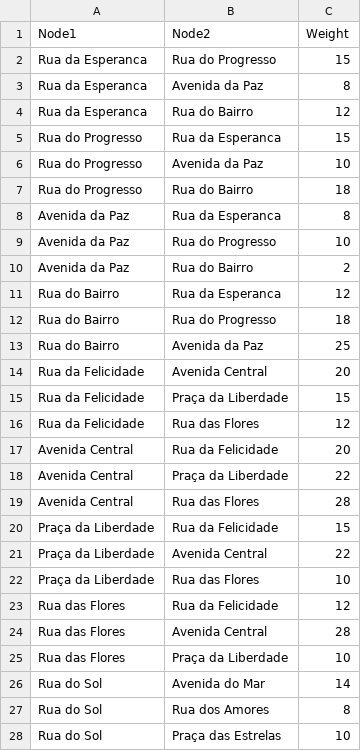
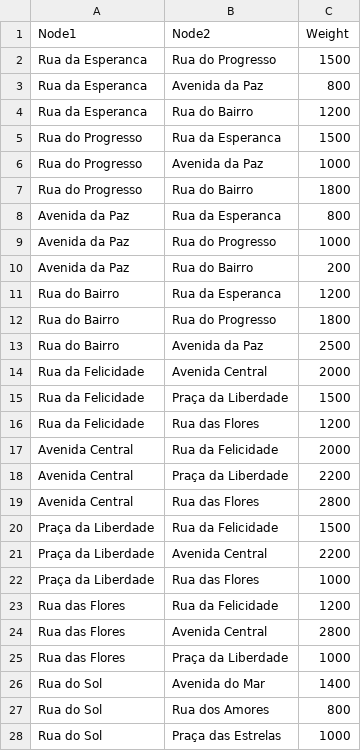
Before and after one commit to pedromeruge/IA, a CSV file: Graph/edges2.csv, drawn as a sheet; only a part is shown; the diff covers the shown part only.

```diff
--- a/Graph/edges2.csv
+++ b/Graph/edges2.csv
@@ -1,28 +1,28 @@
 Node1,Node2,Weight
-Rua da Esperanca, Rua do Progresso, 15
-Rua da Esperanca, Avenida da Paz, 8
-Rua da Esperanca, Rua do Bairro, 12
-Rua do Progresso, Rua da Esperanca, 15
-Rua do Progresso, Avenida da Paz, 10
-Rua do Progresso, Rua do Bairro, 18
-Avenida da Paz, Rua da Esperanca, 8
-Avenida da Paz, Rua do Progresso, 10
-Avenida da Paz, Rua do Bairro, 2
-Rua do Bairro, Rua da Esperanca, 12
-Rua do Bairro, Rua do Progresso, 18
-Rua do Bairro, Avenida da Paz, 25
-Rua da Felicidade, Avenida Central, 20
-Rua da Felicidade, Praça da Liberdade, 15
-Rua da Felicidade, Rua das Flores, 12
-Avenida Central, Rua da Felicidade, 20
-Avenida Central, Praça da Liberdade, 22
-Avenida Central, Rua das Flores, 28
-Praça da Liberdade, Rua da Felicidade, 15
-Praça da Liberdade, Avenida Central, 22
-Praça da Liberdade, Rua das Flores, 10
-Rua das Flores, Rua da Felicidade, 12
-Rua das Flores, Avenida Central, 28
-Rua das Flores, Praça da Liberdade, 10
-Rua do Sol, Avenida do Mar, 14
-Rua do Sol, Rua dos Amores, 8
-Rua do Sol, Praça das Estrelas, 10
+Rua da Esperanca, Rua do Progresso, 1500
+Rua da Esperanca, Avenida da Paz, 800
+Rua da Esperanca, Rua do Bairro, 1200
+Rua do Progresso, Rua da Esperanca, 1500
+Rua do Progresso, Avenida da Paz, 1000
+Rua do Progresso, Rua do Bairro, 1800
+Avenida da Paz, Rua da Esperanca, 800
+Avenida da Paz, Rua do Progresso, 1000
+Avenida da Paz, Rua do Bairro, 200
+Rua do Bairro, Rua da Esperanca, 1200
+Rua do Bairro, Rua do Progresso, 1800
+Rua do Bairro, Avenida da Paz, 2500
+Rua da Felicidade, Avenida Central, 2000
+Rua da Felicidade, Praça da Liberdade, 1500
+Rua da Felicidade, Rua das Flores, 1200
+Avenida Central, Rua da Felicidade, 2000
+Avenida Central, Praça da Liberdade, 2200
+Avenida Central, Rua das Flores, 2800
+Praça da Liberdade, Rua da Felicidade, 1500
+Praça da Liberdade, Avenida Central, 2200
+Praça da Liberdade, Rua das Flores, 1000
+Rua das Flores, Rua da Felicidade, 1200
+Rua das Flores, Avenida Central, 2800
+Rua das Flores, Praça da Liberdade, 1000
+Rua do Sol, Avenida do Mar, 1400
+Rua do Sol, Rua dos Amores, 800
+Rua do Sol, Praça das Estrelas, 1000
```
Also changed, not shown: 80 edited cells elsewhere in this file, Graph/encomendas2.csv, 8 other files.
